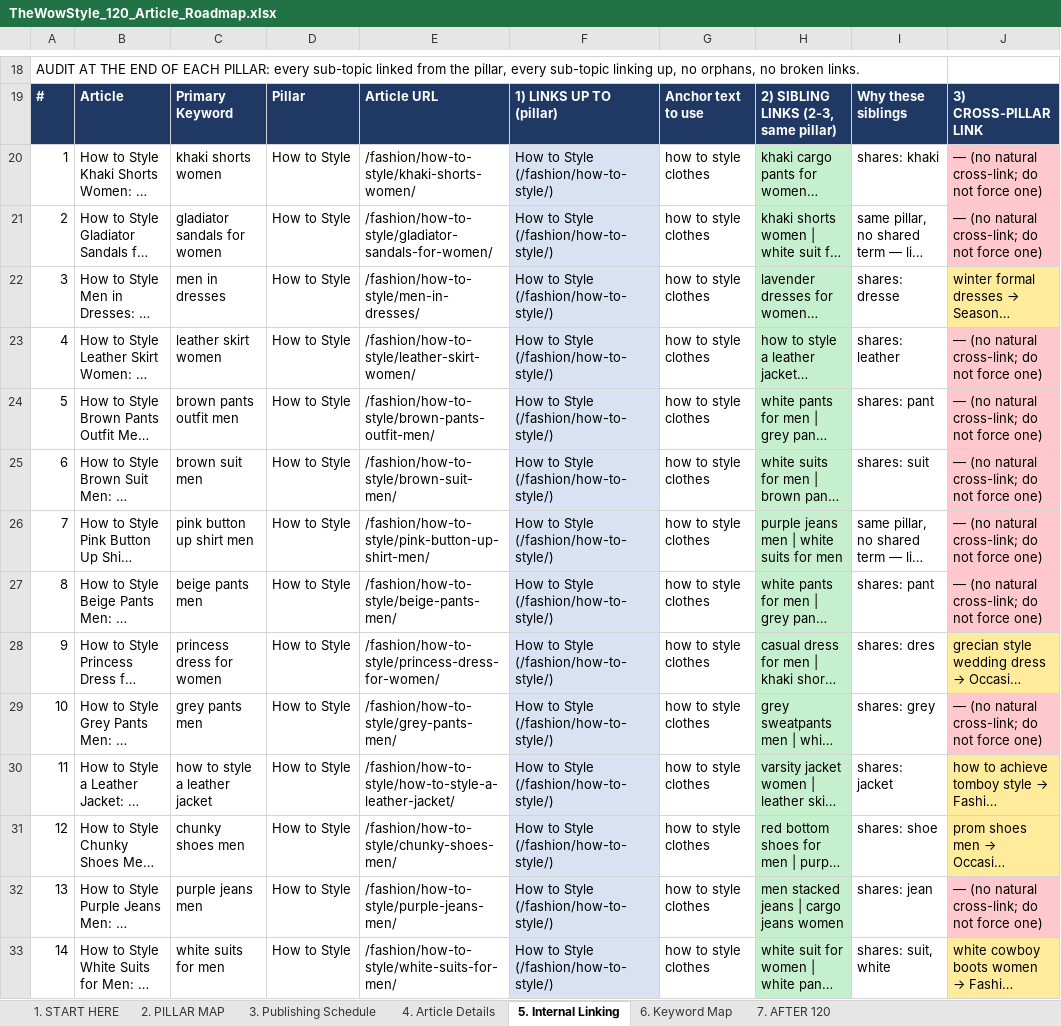
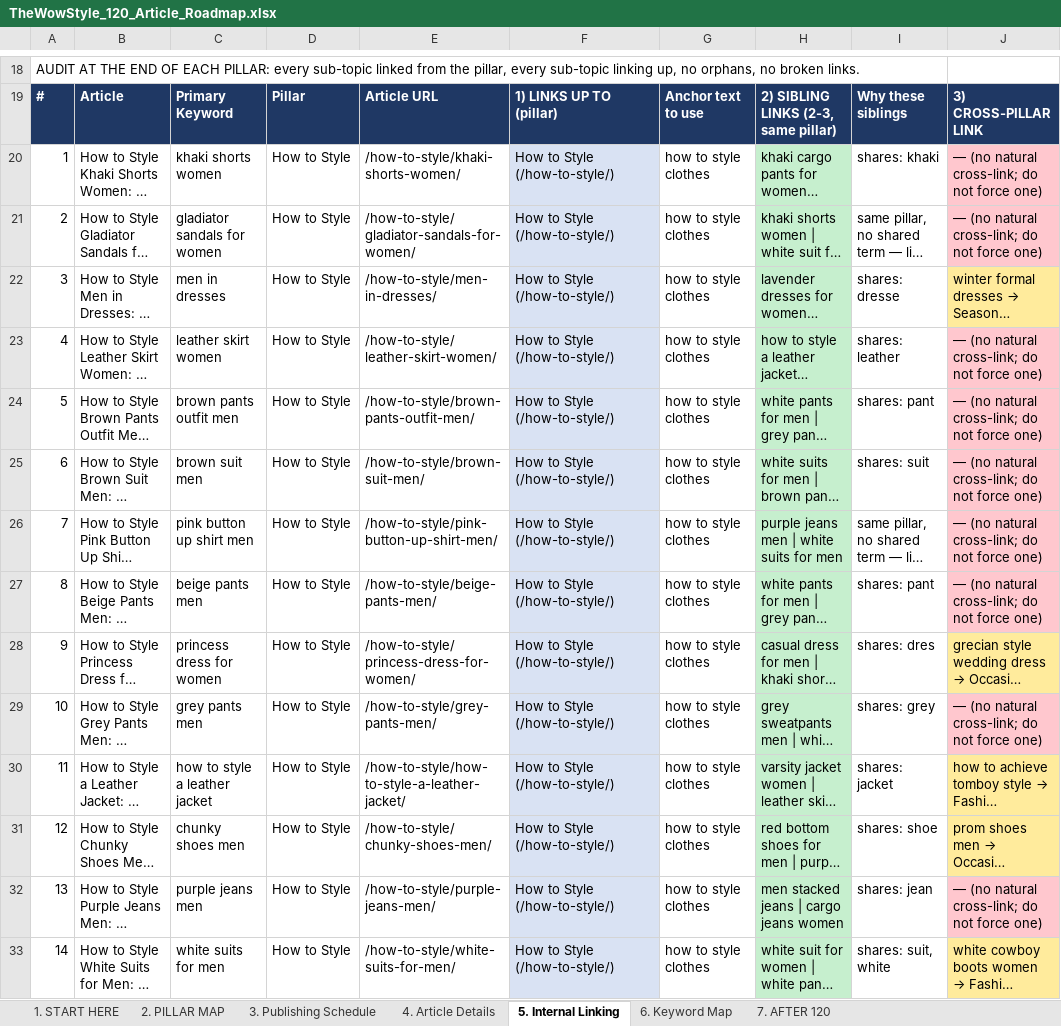
Before and after one commit to lintazubair71-cloud/pdrproject, an Excel workbook: TheWowStyle_120_Article_Roadmap.xlsx, sheet 5. Internal Linking, drawn as a sheet; only a part is shown, gaps mark what is left out; long unchanged cells end in …; values as stored, in another font and other column widths than the file's, no borders; the diff covers the shown part only; the diff names each change by its address in the sheet, - before the commit and + after, or states it on an @@ line.

```diff
--- a/TheWowStyle_120_Article_Roadmap.xlsx (sheet 5. Internal Linking)
+++ b/TheWowStyle_120_Article_Roadmap.xlsx (sheet 5. Internal Linking)
-E20: /fashion/how-to-style/khaki-shorts-women/
+E20: /how-to-style/khaki-shorts-women/
-F20:F33: How to Style (/fashion/how-to-style/)
+F20:F33: How to Style (/how-to-style/)
-E21: /fashion/how-to-style/gladiator-sandals-for-women/
+E21: /how-to-style/gladiator-sandals-for-women/
-E22: /fashion/how-to-style/men-in-dresses/
+E22: /how-to-style/men-in-dresses/
-E23: /fashion/how-to-style/leather-skirt-women/
+E23: /how-to-style/leather-skirt-women/
-E24: /fashion/how-to-style/brown-pants-outfit-men/
+E24: /how-to-style/brown-pants-outfit-men/
-E25: /fashion/how-to-style/brown-suit-men/
+E25: /how-to-style/brown-suit-men/
-E26: /fashion/how-to-style/pink-button-up-shirt-men/
+E26: /how-to-style/pink-button-up-shirt-men/
-E27: /fashion/how-to-style/beige-pants-men/
+E27: /how-to-style/beige-pants-men/
-E28: /fashion/how-to-style/princess-dress-for-women/
+E28: /how-to-style/princess-dress-for-women/
-E29: /fashion/how-to-style/grey-pants-men/
+E29: /how-to-style/grey-pants-men/
-E30: /fashion/how-to-style/how-to-style-a-leather-jacket/
+E30: /how-to-style/how-to-style-a-leather-jacket/
-E31: /fashion/how-to-style/chunky-shoes-men/
+E31: /how-to-style/chunky-shoes-men/
-E32: /fashion/how-to-style/purple-jeans-men/
+E32: /how-to-style/purple-jeans-men/
-E33: /fashion/how-to-style/white-suits-for-men/
+E33: /how-to-style/white-suits-for-men/
```
Also changed, not shown: 214 edited cells elsewhere in this sheet, sheet 6. Keyword Map, sheet 4. Article Details, sheet 2. PILLAR MAP, sheet 1. START HERE, sheet 7. AFTER 120, 1 other file.
